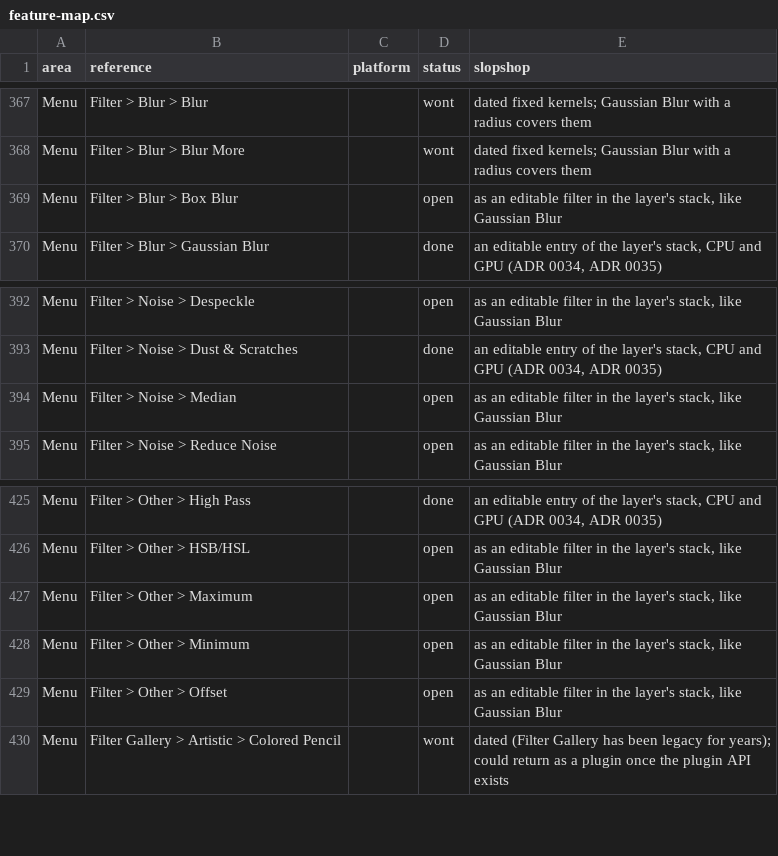
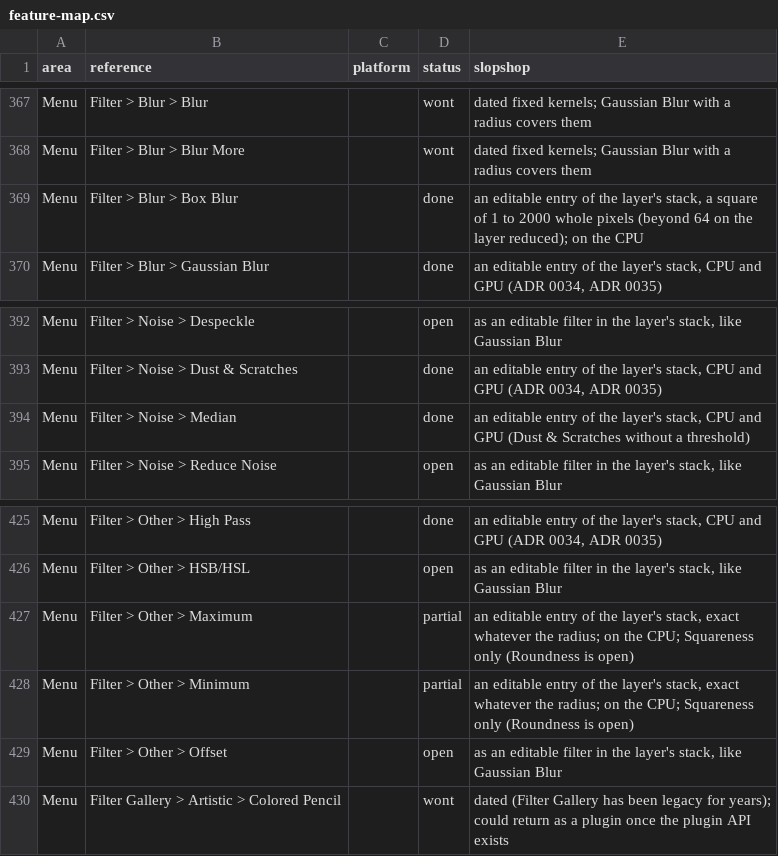
Before and after one commit to laBoiteBleue/slopshop, a CSV file: docs/feature-map.csv, drawn as a sheet; only a part is shown, gaps mark what is left out.

```diff
--- a/docs/feature-map.csv
+++ b/docs/feature-map.csv
@@ -368,3 +368,3 @@ Menu,Filter > Blur > Blur,,wont,dated fixed kernels; Gaussian Blur with a radius
 Menu,Filter > Blur > Blur More,,wont,dated fixed kernels; Gaussian Blur with a radius covers them
-Menu,Filter > Blur > Box Blur,,open,"as an editable filter in the layer's stack, like Gaussian Blur"
+Menu,Filter > Blur > Box Blur,,done,"an editable entry of the layer's stack, a square of 1 to 2000 whole pixels (beyond 64 on the layer reduced); on the CPU"
 Menu,Filter > Blur > Gaussian Blur,,done,"an editable entry of the layer's stack, CPU and GPU (ADR 0034, ADR 0035)"
@@ -393,3 +393,3 @@ Menu,Filter > Noise > Despeckle,,open,"as an editable filter in the layer's stac
 Menu,Filter > Noise > Dust & Scratches,,done,"an editable entry of the layer's stack, CPU and GPU (ADR 0034, ADR 0035)"
-Menu,Filter > Noise > Median,,open,"as an editable filter in the layer's stack, like Gaussian Blur"
+Menu,Filter > Noise > Median,,done,"an editable entry of the layer's stack, CPU and GPU (Dust & Scratches without a threshold)"
 Menu,Filter > Noise > Reduce Noise,,open,"as an editable filter in the layer's stack, like Gaussian Blur"
@@ -426,4 +426,4 @@ Menu,Filter > Other > High Pass,,done,"an editable entry of the layer's stack, C
 Menu,Filter > Other > HSB/HSL,,open,"as an editable filter in the layer's stack, like Gaussian Blur"
-Menu,Filter > Other > Maximum,,open,"as an editable filter in the layer's stack, like Gaussian Blur"
-Menu,Filter > Other > Minimum,,open,"as an editable filter in the layer's stack, like Gaussian Blur"
+Menu,Filter > Other > Maximum,,partial,"an editable entry of the layer's stack, exact whatever the radius; on the CPU; Squareness only (Roundness is open)"
+Menu,Filter > Other > Minimum,,partial,"an editable entry of the layer's stack, exact whatever the radius; on the CPU; Squareness only (Roundness is open)"
 Menu,Filter > Other > Offset,,open,"as an editable filter in the layer's stack, like Gaussian Blur"
```
Also changed, not shown: 12 other files.
